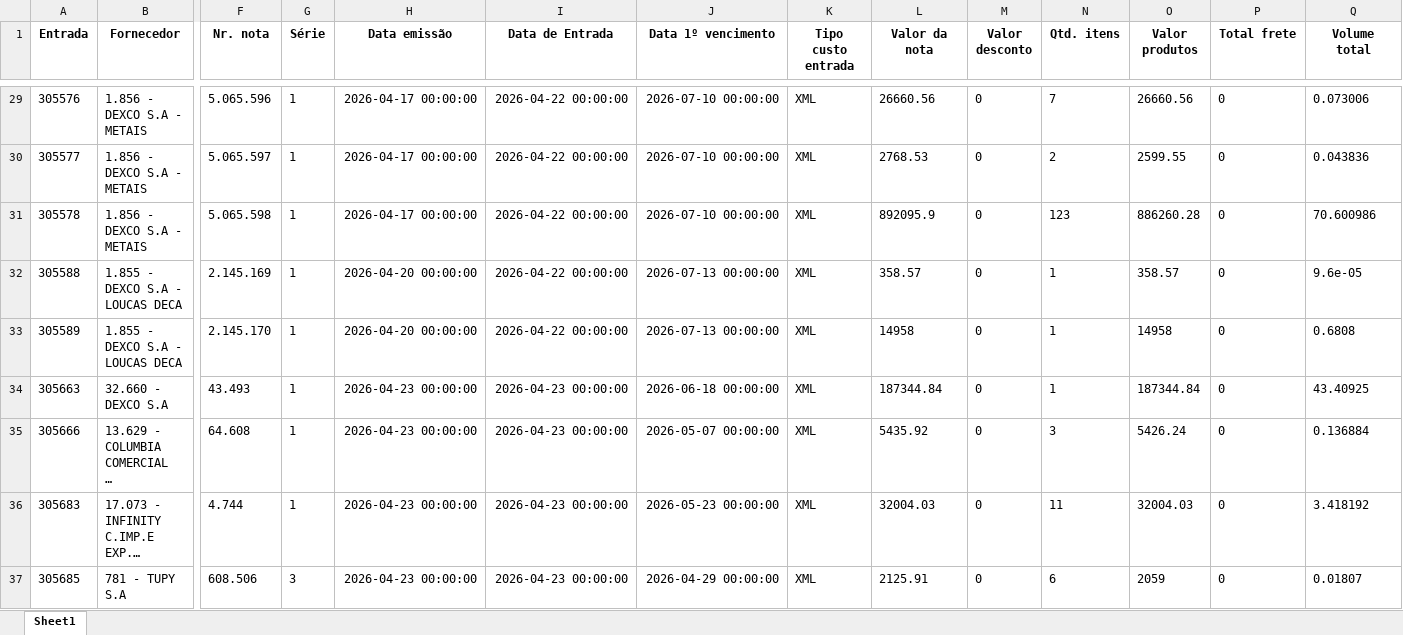
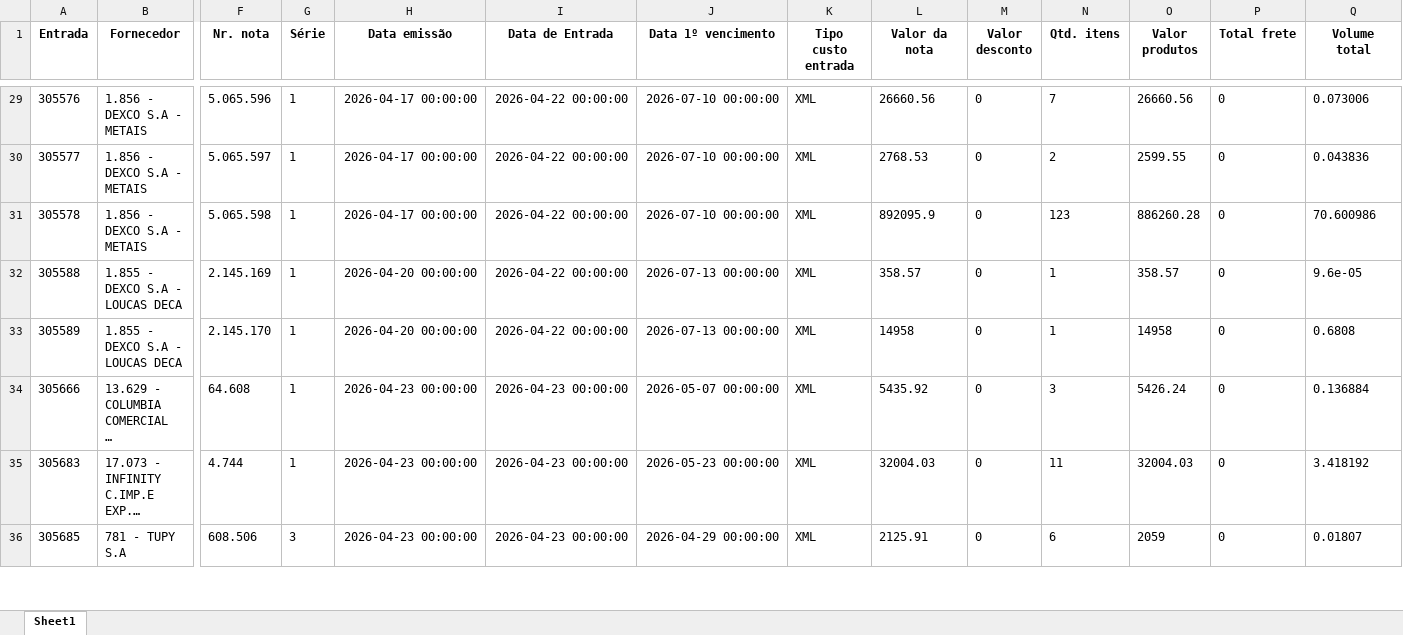
Before and after one commit to ShuuraBr/AGENDAMENTO, an Excel workbook: backend/uploads/importacao-relatorio/entradas_lojas.xlsx, sheet Sheet1, drawn as a sheet; only a part is shown, gaps mark what is left out; long unchanged cells end in …; values as stored, in another font and other column widths than the file's, no borders; removed rows and columns are numbered as before the commit, all else as after; rows hold the shown columns only; the diff covers the shown part only; the diff names each change by its address in the sheet, - before the commit and + after, or states it on an @@ line.

```diff
--- a/backend/uploads/importacao-relatorio/entradas_lojas.xlsx (sheet Sheet1)
+++ b/backend/uploads/importacao-relatorio/entradas_lojas.xlsx (sheet Sheet1)
-row 34: 305663 | 32.660 - DEXCO S.A | 43.493 | 1 | 2026-04-23 00:00:00 | 2026-04-23 00:00:00 | 2026-06-18 00:00:00 | XML | 187344.84 | 0 | 1 | 187344.84 | 0 | 43.40925
```
Also changed, not shown: 1 added row, 14 removed rows and 1 edited cell elsewhere in this sheet, tratando_tabelas/ac_coelho/entradas_ac_coelho.xlsx, tratando_tabelas/finitura/entradas_finitura.xlsx, 10 other files.
